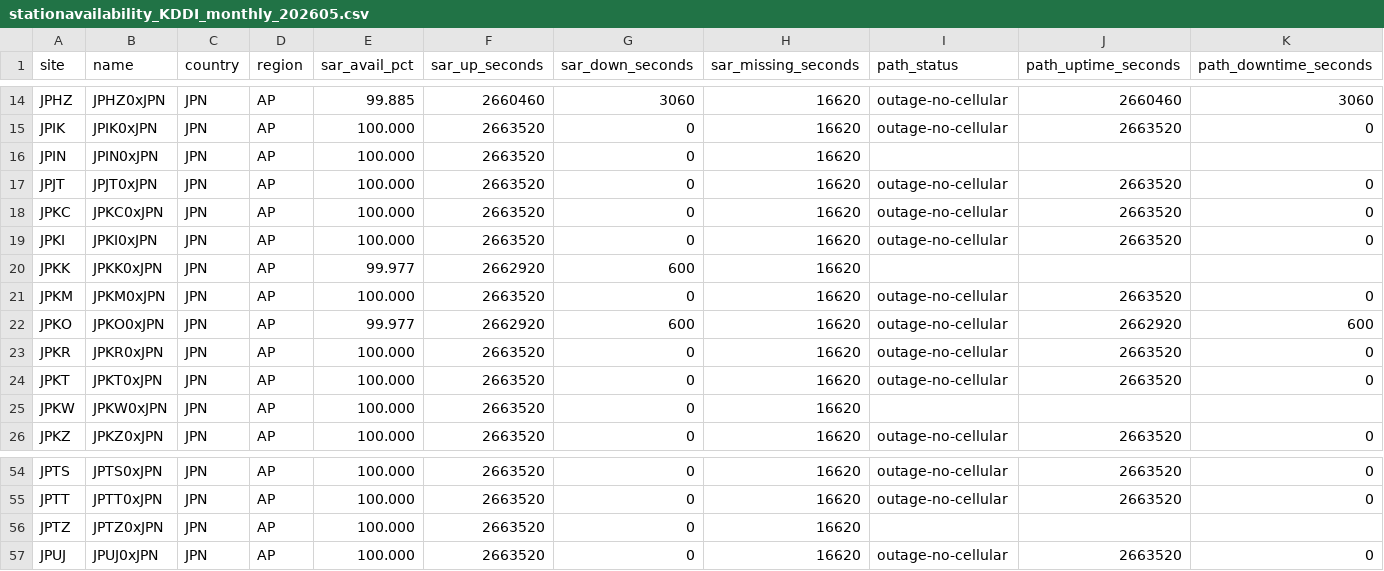
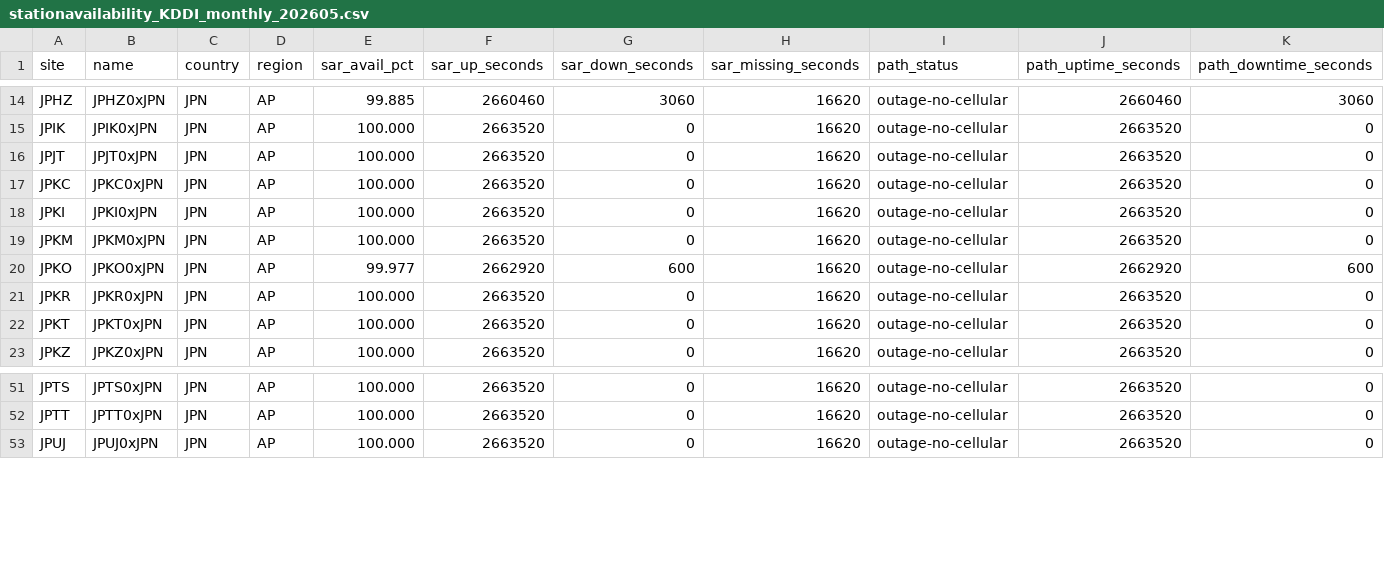
Before and after one commit to GianDuhina/station-availability-reports, a CSV file: stationavailability_KDDI_monthly_202605.csv, drawn as a sheet; only a part is shown, gaps mark what is left out; rows hold the shown columns only; the diff names each change by its address in the sheet, - before the commit and + after, or states it on an @@ line.

Commit message:
per-account report: stationavailability_KDDI_monthly_202605.csv

```diff
--- a/stationavailability_KDDI_monthly_202605.csv
+++ b/stationavailability_KDDI_monthly_202605.csv
-row 16: JPIN | JPIN0xJPN | JPN | AP | 100.000 | 2663520 | 0 | 16620
-row 20: JPKK | JPKK0xJPN | JPN | AP | 99.977 | 2662920 | 600 | 16620
-row 25: JPKW | JPKW0xJPN | JPN | AP | 100.000 | 2663520 | 0 | 16620
-row 56: JPTZ | JPTZ0xJPN | JPN | AP | 100.000 | 2663520 | 0 | 16620
```
